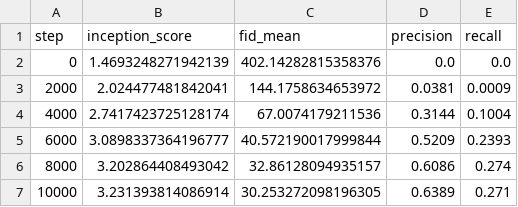
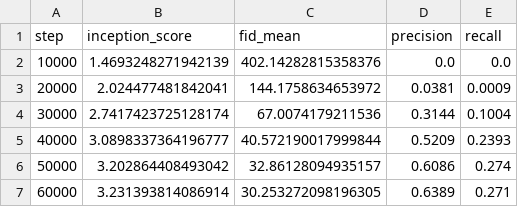
Before and after one commit to kbratosi/pagoda, a CSV file: analysis/stage1.csv, drawn as a sheet.

```diff
--- a/analysis/stage1.csv
+++ b/analysis/stage1.csv
@@ -1,7 +1,7 @@
 step,inception_score,fid_mean,precision,recall
-0,1.4693248271942139,402.14282815358376,0.0,0.0
-2000,2.024477481842041,144.1758634653972,0.0381,0.0009
-4000,2.7417423725128174,67.0074179211536,0.3144,0.1004
-6000,3.0898337364196777,40.572190017999844,0.5209,0.2393
-8000,3.202864408493042,32.86128094935157,0.6086,0.274
-10000,3.231393814086914,30.253272098196305,0.6389,0.271
+10000,1.4693248271942139,402.14282815358376,0.0,0.0
+20000,2.024477481842041,144.1758634653972,0.0381,0.0009
+30000,2.7417423725128174,67.0074179211536,0.3144,0.1004
+40000,3.0898337364196777,40.572190017999844,0.5209,0.2393
+50000,3.202864408493042,32.86128094935157,0.6086,0.274
+60000,3.231393814086914,30.253272098196305,0.6389,0.271
```
Also changed, not shown: analysis/stage2.csv, analysis/stage3a.csv, 23 other files.
